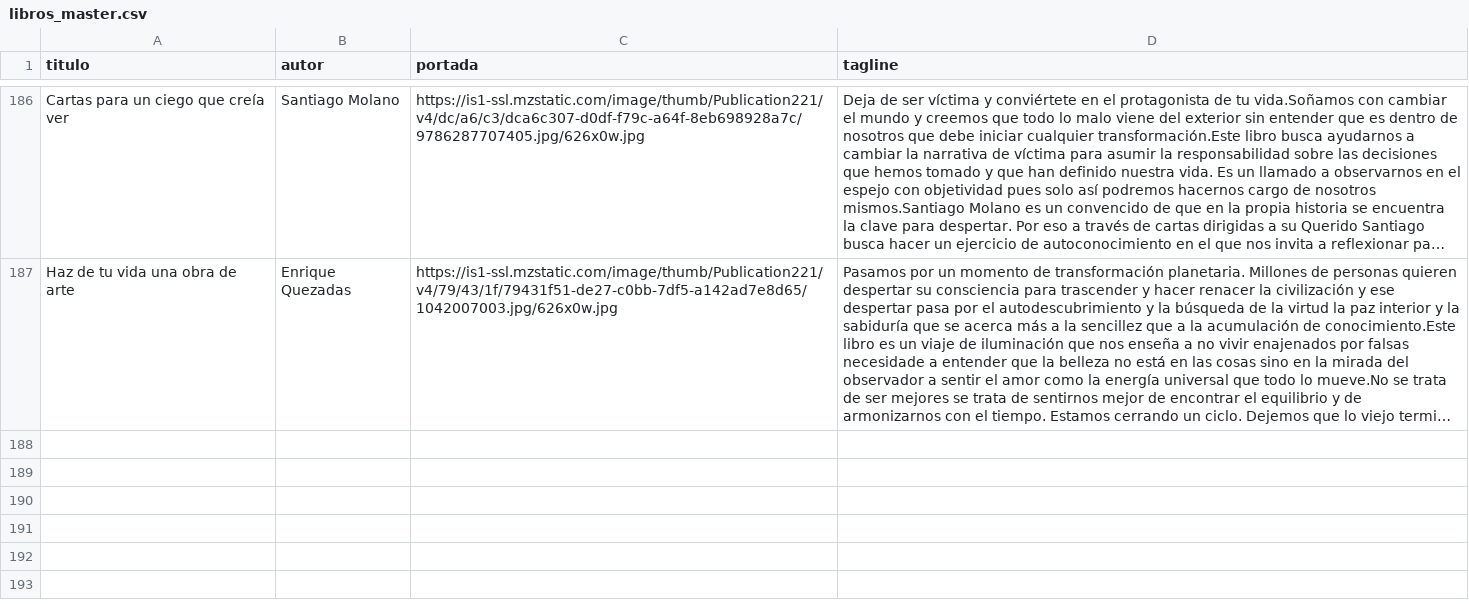
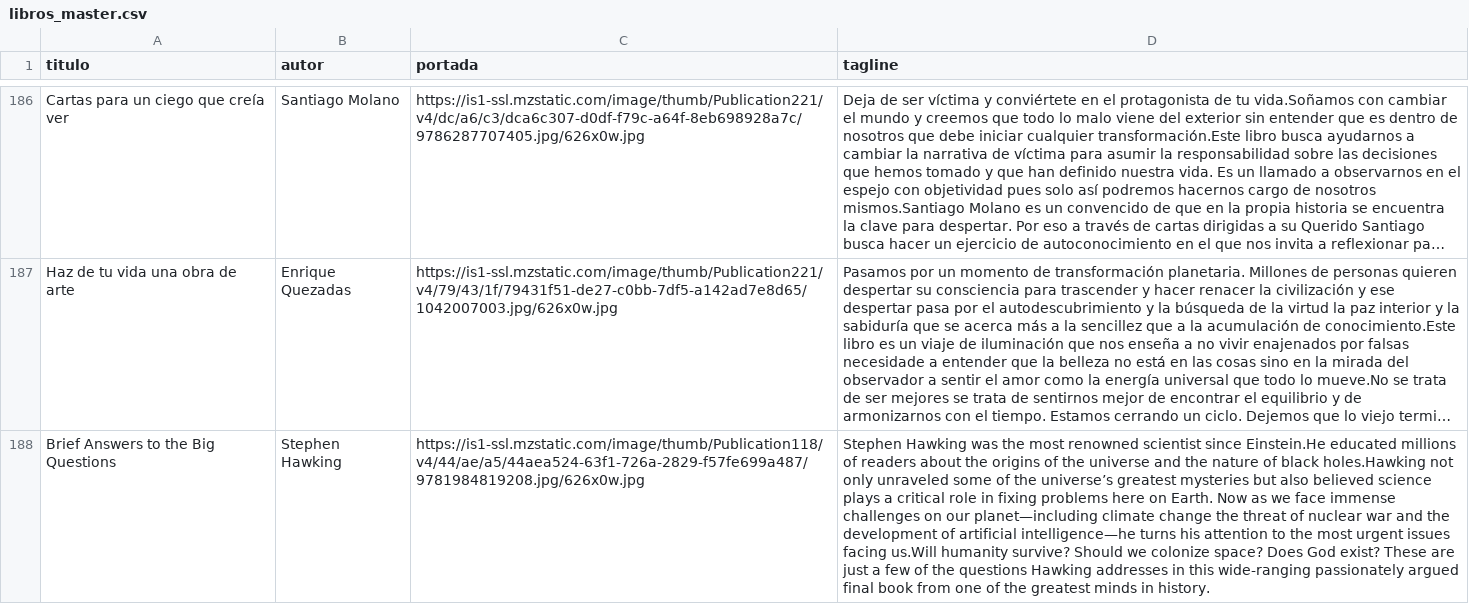
Before and after one commit to badirnakid/triggui-content, a CSV file: data/libros_master.csv, drawn as a sheet; only a part is shown, gaps mark what is left out; long unchanged cells end in …; the diff names each change by its address in the sheet, - before the commit and + after, or states it on an @@ line.

Commit message:
Update libros_master.csv

```diff
--- a/data/libros_master.csv
+++ b/data/libros_master.csv
+row 188: Brief Answers to the Big Questions | Stephen Hawking | https://is1-ssl.mzstatic.com/image/thumb/Publication118/v4/44/ae/a5/44aea524-63f1-726a-2829-f57fe699a487/9781984819208.jpg/626x0w.jpg | Stephen Hawking was the most renowned scientist since Einstein.He educated millions of readers about the origins of the universe and the nature of black holes.Hawking not only unraveled some of the universe’s greatest mysteries but also believed science plays a critical role in fixing problems here on Earth. Now as we face immense challenges on our planet—including climate change the threat of nuclear war and the development of artificial intelligence—he turns his attention to the most urgent issues facing us.Will humanity survive? Should we colonize space? Does God exist? These are just a few of the questions Hawking addresses in this wide-ranging passionately argued final book from one of the greatest minds in history.
```
